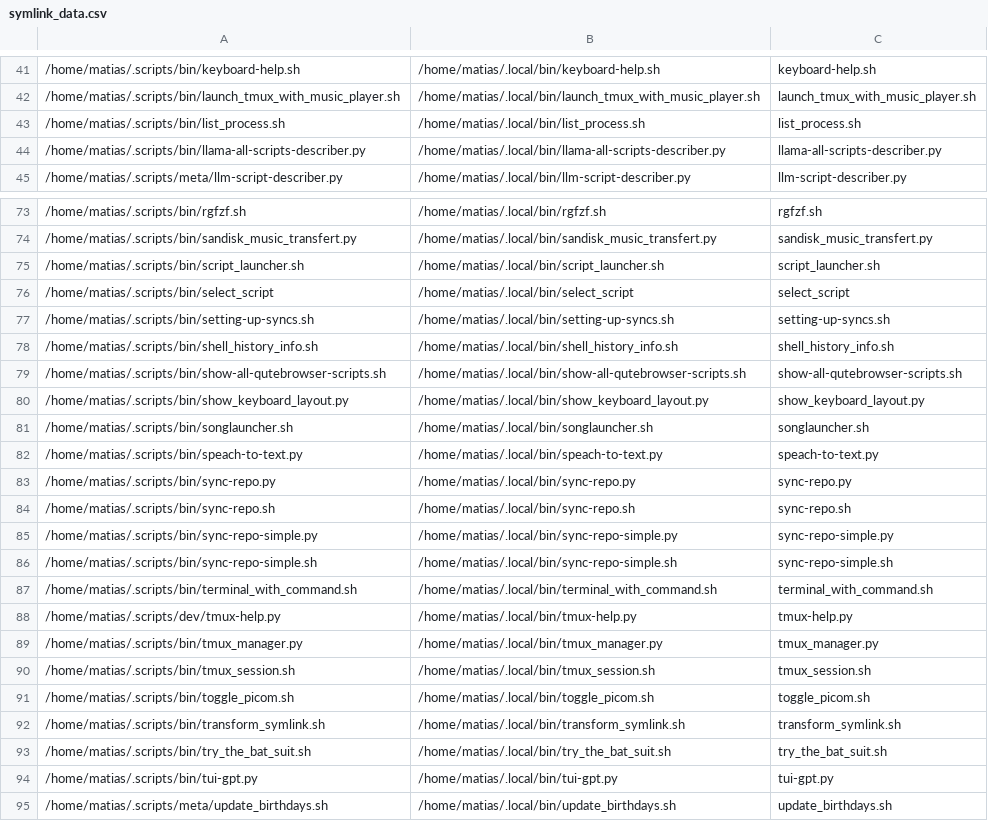
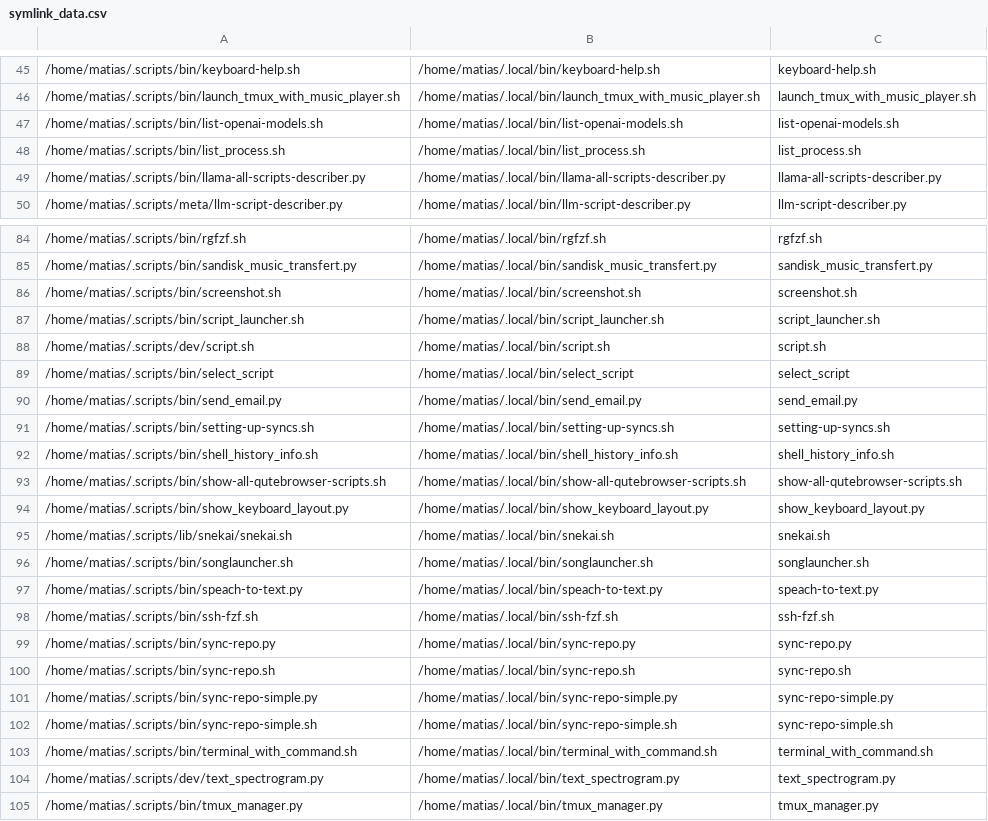
Before and after one commit to matias-ceau/scripts, a CSV file: symlink_data.csv, drawn as a sheet; only a part is shown, gaps mark what is left out; the shorter side is filled out with more unchanged rows; removed rows and columns are numbered as before the commit, all else as after; the diff covers the shown part only; the diff names each change by its address in the sheet, - before the commit and + after, or states it on an @@ line.

Commit message:
Add screenshot script, commit message generator, and improve fzfmenu tools with updated docs
- Add `screenshot.sh` for full or region screenshots using grim and slurp, with notifications
- Introduce `generate_commit_message.py` to create git commit messages via OpenAI GPT from staged diffs
- Revise `fzfmenu_cache.sh` and `fzfmenu_run.sh` for better descriptions, dependencies, and usage examples
- Update README.md to reflect enhanced script descriptions and new additions
- Remove deprecated `generate_commit_message.sh` script and related docs
- Update script metadata and symlinks accordingly

```diff
--- a/symlink_data.csv
+++ b/symlink_data.csv
+row 47: /home/matias/.scripts/bin/list-openai-models.sh | /home/matias/.local/bin/list-openai-models.sh | list-openai-models.sh
+row 86: /home/matias/.scripts/bin/screenshot.sh | /home/matias/.local/bin/screenshot.sh | screenshot.sh
+row 88: /home/matias/.scripts/dev/script.sh | /home/matias/.local/bin/script.sh | script.sh
+row 90: /home/matias/.scripts/bin/send_email.py | /home/matias/.local/bin/send_email.py | send_email.py
+row 95: /home/matias/.scripts/lib/snekai/snekai.sh | /home/matias/.local/bin/snekai.sh | snekai.sh
+row 98: /home/matias/.scripts/bin/ssh-fzf.sh | /home/matias/.local/bin/ssh-fzf.sh | ssh-fzf.sh
-row 88: /home/matias/.scripts/dev/tmux-help.py | /home/matias/.local/bin/tmux-help.py | tmux-help.py
+row 104: /home/matias/.scripts/dev/text_spectrogram.py | /home/matias/.local/bin/text_spectrogram.py | text_spectrogram.py
```
Also changed, not shown: 19 added rows, 5 removed rows and 3 edited cells elsewhere in this file, 10 other files.
